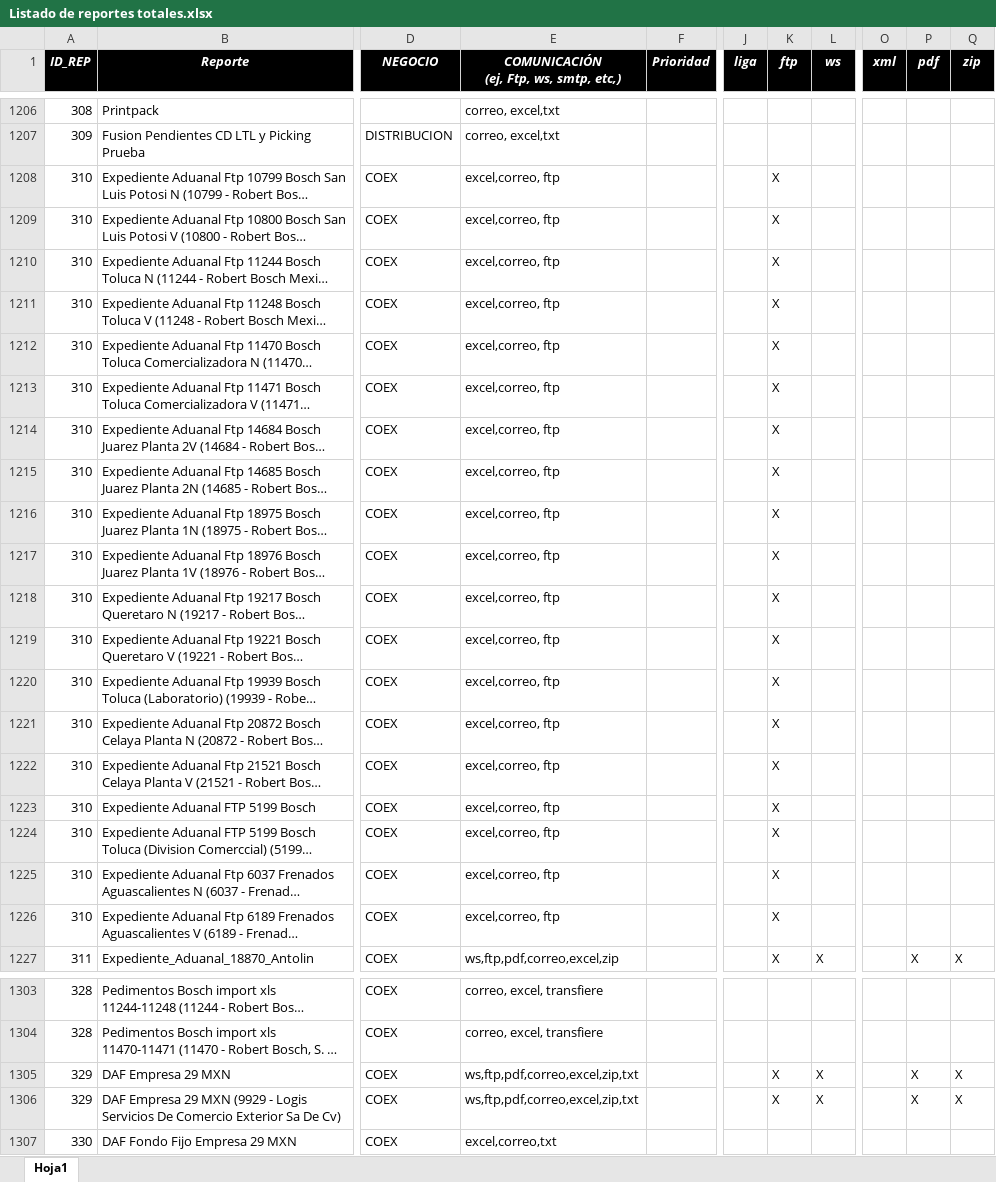
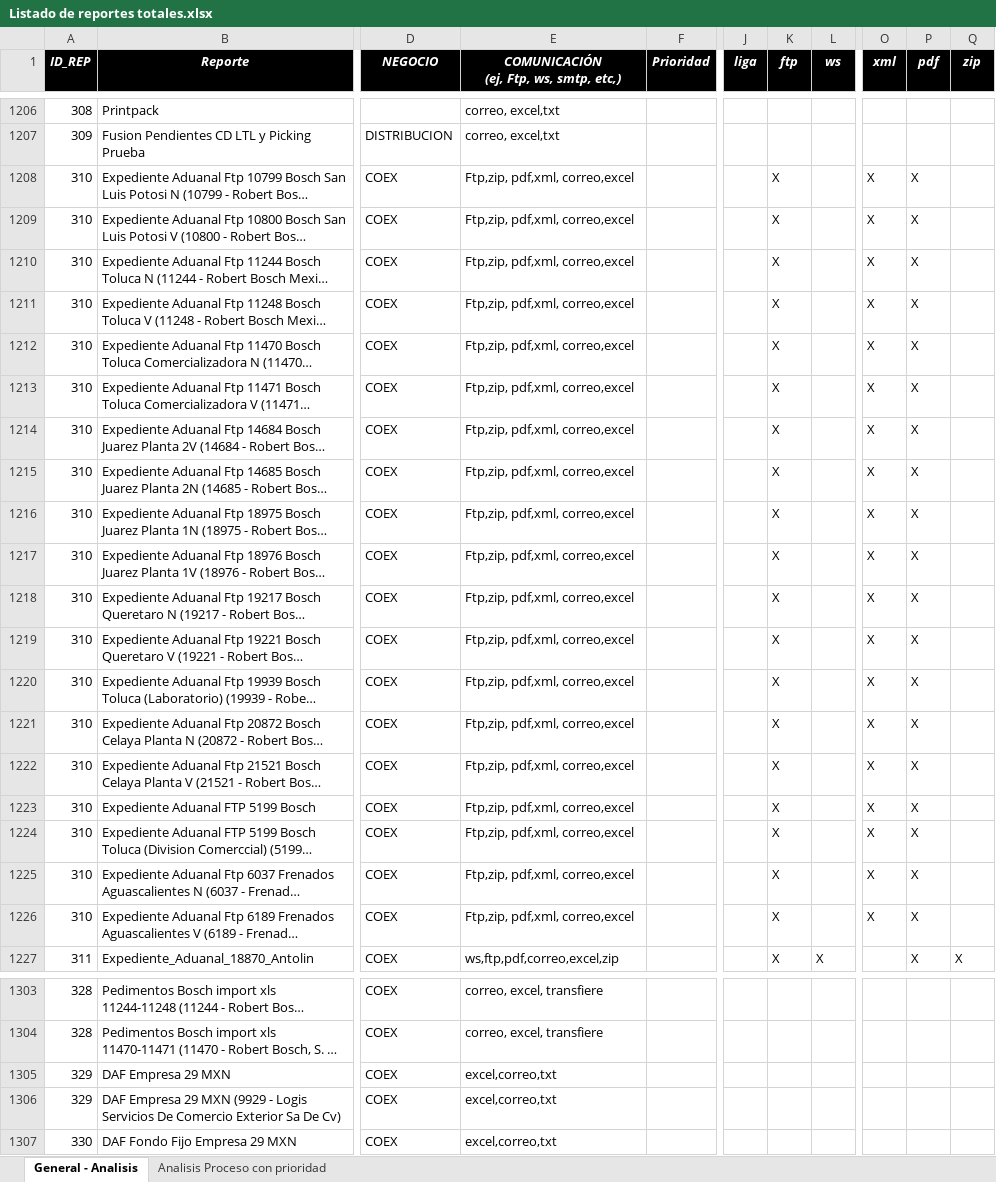
Before and after one commit to EnrikeMendez/migracion_spooler, an Excel workbook: 00-Documentacion/Listado de reportes totales.xlsx, sheet General - Analisis, drawn as a sheet; only a part is shown, gaps mark what is left out; long unchanged cells end in …; values as stored, in another font and other column widths than the file's, no borders; the diff covers the shown part only; the diff names each change by its address in the sheet, - before the commit and + after, or states it on an @@ line.

Commit message:
documentaron:   versiono \00-Documentacion\Listado_Modulos2.xlsx "descriptivo- detalle a migrar f" siniestros_unidades status_dinero trading_conv_validacion datos_fact_pedto trans_trwAnálisis Proceso con prioridad  Se agrego hoja “Analisis Proceso con prioridad”     versionador \00-Documentacion\Listado de reportes totales.xlsx

```diff
--- a/00-Documentacion/Listado de reportes totales.xlsx (sheet General - Analisis)
+++ b/00-Documentacion/Listado de reportes totales.xlsx (sheet General - Analisis)
-sheet tab: Hoja1
+sheet tab: General - Analisis
+sheet tab: Analisis Proceso con prioridad
-E1208:E1226: excel,correo, ftp
+E1208:E1226: Ftp,zip, pdf,xml, correo,excel
-O1208:O1226 (xml): (empty)
+O1208:O1226 (xml): X
-P1208:P1226 (pdf): (empty)
+P1208:P1226 (pdf): X
-E1305:E1306: ws,ftp,pdf,correo,excel,zip,txt
+E1305:E1306: excel,correo,txt
-K1305:K1306 (ftp): X
+K1305:K1306 (ftp): (empty)
-L1305:L1306 (ws): X
+L1305:L1306 (ws): (empty)
-P1305:P1306 (pdf): X
+P1305:P1306 (pdf): (empty)
-Q1305:Q1306 (zip): X
+Q1305:Q1306 (zip): (empty)
```
Also changed, not shown: 127 edited cells elsewhere in this sheet, 00-Documentacion/Listado_Modulos2.xlsx.
